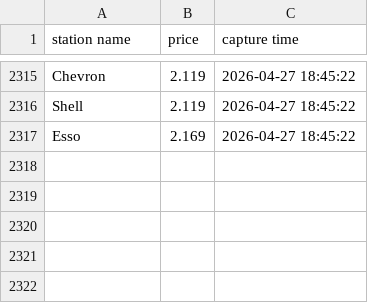
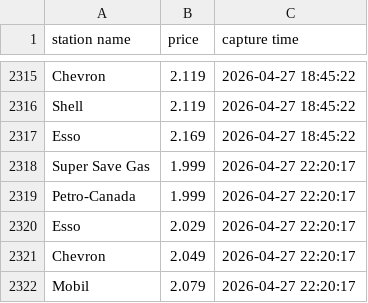
Before and after one commit to yung2004/gaspricetracker, a CSV file: public/data/richmond/vendors.csv, drawn as a sheet; only a part is shown, gaps mark what is left out.

```diff
--- a/public/data/richmond/vendors.csv
+++ b/public/data/richmond/vendors.csv
@@ -2317 +2317,6 @@ Shell,2.119,2026-04-27 18:45:22
 Esso,2.169,2026-04-27 18:45:22
+Super Save Gas,1.999,2026-04-27 22:20:17
+Petro-Canada,1.999,2026-04-27 22:20:17
+Esso,2.029,2026-04-27 22:20:17
+Chevron,2.049,2026-04-27 22:20:17
+Mobil,2.079,2026-04-27 22:20:17
```
Also changed, not shown: data/richmond/avg.csv, data/richmond/vendors.csv, 1 other file.
